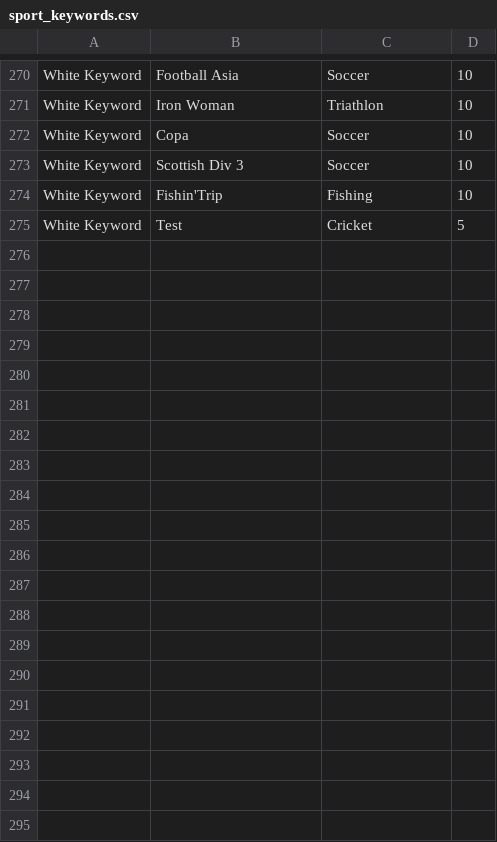
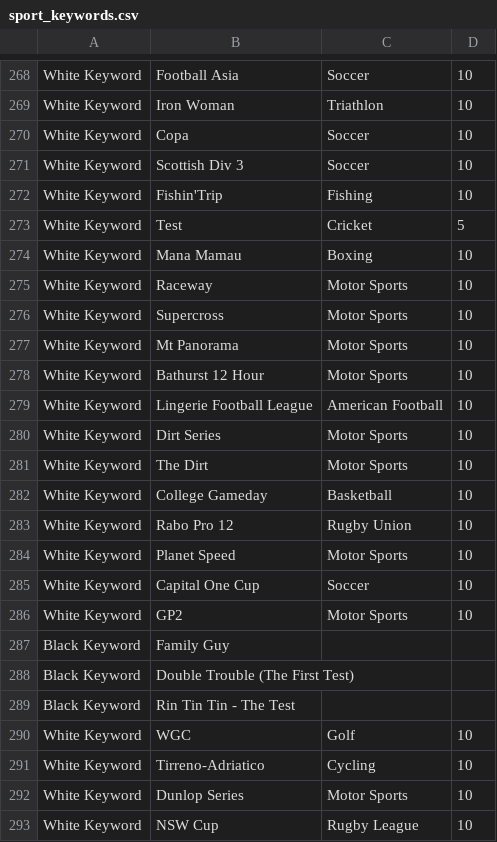
Before and after one commit to davidbirch/STV4, a CSV file: db/export/sport_keywords.csv, drawn as a sheet; only a part is shown, gaps mark what is left out; the diff covers the shown part only.

Commit message:
updates

```diff
--- a/db/export/sport_keywords.csv
+++ b/db/export/sport_keywords.csv
@@ -275 +273,21 @@ White Keyword,Fishin'Trip,Fishing,10
 White Keyword,Test,Cricket,5
+White Keyword,Mana Mamau,Boxing,10
+White Keyword,Raceway,Motor Sports,10
+White Keyword,Supercross,Motor Sports,10
+White Keyword,Mt Panorama,Motor Sports,10
+White Keyword,Bathurst 12 Hour,Motor Sports,10
+White Keyword,Lingerie Football League,American Football,10
+White Keyword,Dirt Series,Motor Sports,10
+White Keyword,The Dirt,Motor Sports,10
+White Keyword,College Gameday,Basketball,10
+White Keyword,Rabo Pro 12,Rugby Union,10
+White Keyword,Planet Speed,Motor Sports,10
+White Keyword,Capital One Cup,Soccer,10
+White Keyword,GP2,Motor Sports,10
+Black Keyword,Family Guy,"",
+Black Keyword,Double Trouble (The First Test),"",
+Black Keyword,Rin Tin Tin - The Test,"",
+White Keyword,WGC,Golf,10
+White Keyword,Tirreno-Adriatico,Cycling,10
+White Keyword,Dunlop Series,Motor Sports,10
+White Keyword,NSW Cup,Rugby League,10
```
Also changed, not shown: 24 added rows, 2 removed rows and 1 edited cell elsewhere in this file.
